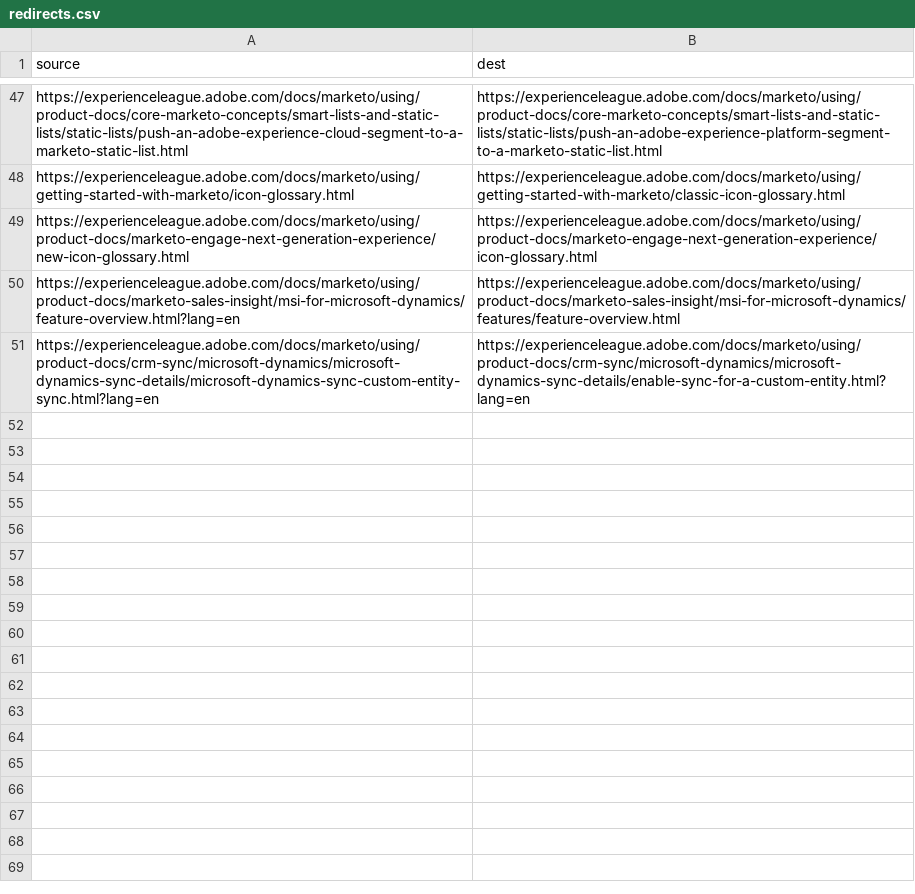
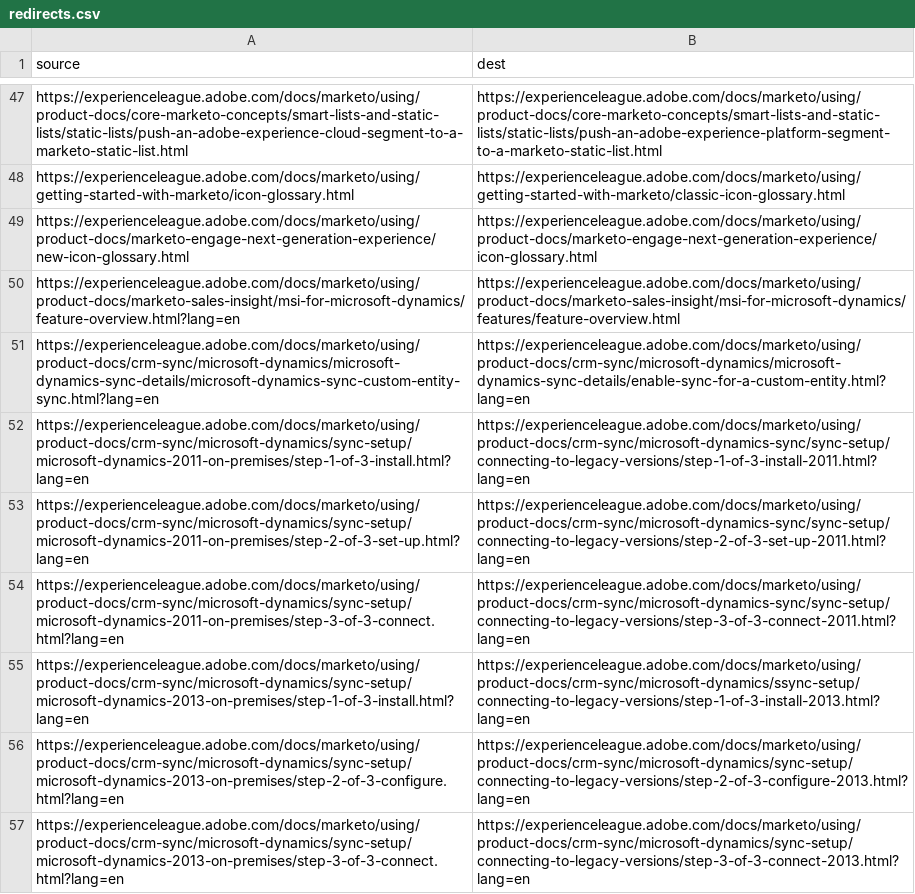
Before and after one commit to AdobeDocs/marketo.en, a CSV file: redirects.csv, drawn as a sheet; only a part is shown, gaps mark what is left out; the diff names each change by its address in the sheet, - before the commit and + after, or states it on an @@ line.

Commit message:
Update redirects.csv

```diff
--- a/redirects.csv
+++ b/redirects.csv
+row 52: https://experienceleague.adobe.com/docs/marketo/using/product-docs/crm-sync/microsoft-dynamics/sync-setup/microsoft-dynamics-2011-on-premises/step-1-of-3-install.html?lang=en | https://experienceleague.adobe.com/docs/marketo/using/product-docs/crm-sync/microsoft-dynamics-sync/sync-setup/connecting-to-legacy-versions/step-1-of-3-install-2011.html?lang=en
+row 53: https://experienceleague.adobe.com/docs/marketo/using/product-docs/crm-sync/microsoft-dynamics/sync-setup/microsoft-dynamics-2011-on-premises/step-2-of-3-set-up.html?lang=en | https://experienceleague.adobe.com/docs/marketo/using/product-docs/crm-sync/microsoft-dynamics-sync/sync-setup/connecting-to-legacy-versions/step-2-of-3-set-up-2011.html?lang=en
+row 54: https://experienceleague.adobe.com/docs/marketo/using/product-docs/crm-sync/microsoft-dynamics/sync-setup/microsoft-dynamics-2011-on-premises/step-3-of-3-connect.html?lang=en | https://experienceleague.adobe.com/docs/marketo/using/product-docs/crm-sync/microsoft-dynamics-sync/sync-setup/connecting-to-legacy-versions/step-3-of-3-connect-2011.html?lang=en
+row 55: https://experienceleague.adobe.com/docs/marketo/using/product-docs/crm-sync/microsoft-dynamics/sync-setup/microsoft-dynamics-2013-on-premises/step-1-of-3-install.html?lang=en | https://experienceleague.adobe.com/docs/marketo/using/product-docs/crm-sync/microsoft-dynamics/ssync-setup/connecting-to-legacy-versions/step-1-of-3-install-2013.html?lang=en
+row 56: https://experienceleague.adobe.com/docs/marketo/using/product-docs/crm-sync/microsoft-dynamics/sync-setup/microsoft-dynamics-2013-on-premises/step-2-of-3-configure.html?lang=en | https://experienceleague.adobe.com/docs/marketo/using/product-docs/crm-sync/microsoft-dynamics/sync-setup/connecting-to-legacy-versions/step-2-of-3-configure-2013.html?lang=en
+row 57: https://experienceleague.adobe.com/docs/marketo/using/product-docs/crm-sync/microsoft-dynamics/sync-setup/microsoft-dynamics-2013-on-premises/step-3-of-3-connect.html?lang=en | https://experienceleague.adobe.com/docs/marketo/using/product-docs/crm-sync/microsoft-dynamics/sync-setup/connecting-to-legacy-versions/step-3-of-3-connect-2013.html?lang=en
```
